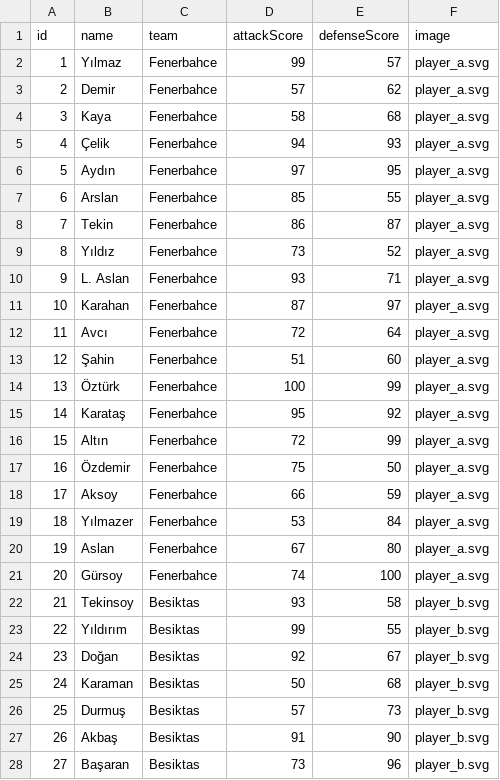
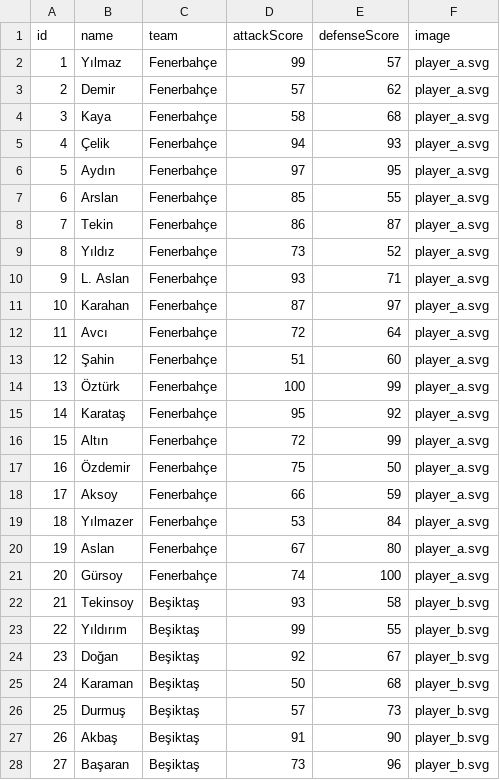
Before and after one commit to arjanjohan/aleo-football, a CSV file: public/players.csv, drawn as a sheet; only a part is shown; the diff covers the shown part only.

```diff
--- a/public/players.csv
+++ b/public/players.csv
@@ -1,28 +1,28 @@
 id,name,team,attackScore,defenseScore,image
-1,Yılmaz,Fenerbahce,99,57,player_a.svg
-2,Demir,Fenerbahce,57,62,player_a.svg
-3,Kaya,Fenerbahce,58,68,player_a.svg
-4,Çelik,Fenerbahce,94,93,player_a.svg
-5,Aydın,Fenerbahce,97,95,player_a.svg
-6,Arslan,Fenerbahce,85,55,player_a.svg
-7,Tekin,Fenerbahce,86,87,player_a.svg
-8,Yıldız,Fenerbahce,73,52,player_a.svg
-9,L. Aslan,Fenerbahce,93,71,player_a.svg
-10,Karahan,Fenerbahce,87,97,player_a.svg
-11,Avcı,Fenerbahce,72,64,player_a.svg
-12,Şahin,Fenerbahce,51,60,player_a.svg
-13,Öztürk,Fenerbahce,100,99,player_a.svg
-14,Karataş,Fenerbahce,95,92,player_a.svg
-15,Altın,Fenerbahce,72,99,player_a.svg
-16,Özdemir,Fenerbahce,75,50,player_a.svg
-17,Aksoy,Fenerbahce,66,59,player_a.svg
-18,Yılmazer,Fenerbahce,53,84,player_a.svg
-19,Aslan,Fenerbahce,67,80,player_a.svg
-20,Gürsoy,Fenerbahce,74,100,player_a.svg
-21,Tekinsoy,Besiktas,93,58,player_b.svg
-22,Yıldırım,Besiktas,99,55,player_b.svg
-23,Doğan,Besiktas,92,67,player_b.svg
-24,Karaman,Besiktas,50,68,player_b.svg
-25,Durmuş,Besiktas,57,73,player_b.svg
-26,Akbaş,Besiktas,91,90,player_b.svg
-27,Başaran,Besiktas,73,96,player_b.svg
+1,Yılmaz,Fenerbahçe,99,57,player_a.svg
+2,Demir,Fenerbahçe,57,62,player_a.svg
+3,Kaya,Fenerbahçe,58,68,player_a.svg
+4,Çelik,Fenerbahçe,94,93,player_a.svg
+5,Aydın,Fenerbahçe,97,95,player_a.svg
+6,Arslan,Fenerbahçe,85,55,player_a.svg
+7,Tekin,Fenerbahçe,86,87,player_a.svg
+8,Yıldız,Fenerbahçe,73,52,player_a.svg
+9,L. Aslan,Fenerbahçe,93,71,player_a.svg
+10,Karahan,Fenerbahçe,87,97,player_a.svg
+11,Avcı,Fenerbahçe,72,64,player_a.svg
+12,Şahin,Fenerbahçe,51,60,player_a.svg
+13,Öztürk,Fenerbahçe,100,99,player_a.svg
+14,Karataş,Fenerbahçe,95,92,player_a.svg
+15,Altın,Fenerbahçe,72,99,player_a.svg
+16,Özdemir,Fenerbahçe,75,50,player_a.svg
+17,Aksoy,Fenerbahçe,66,59,player_a.svg
+18,Yılmazer,Fenerbahçe,53,84,player_a.svg
+19,Aslan,Fenerbahçe,67,80,player_a.svg
+20,Gürsoy,Fenerbahçe,74,100,player_a.svg
+21,Tekinsoy,Beşiktaş,93,58,player_b.svg
+22,Yıldırım,Beşiktaş,99,55,player_b.svg
+23,Doğan,Beşiktaş,92,67,player_b.svg
+24,Karaman,Beşiktaş,50,68,player_b.svg
+25,Durmuş,Beşiktaş,57,73,player_b.svg
+26,Akbaş,Beşiktaş,91,90,player_b.svg
+27,Başaran,Beşiktaş,73,96,player_b.svg
```
Also changed, not shown: 13 edited cells elsewhere in this file, 16 other files.
